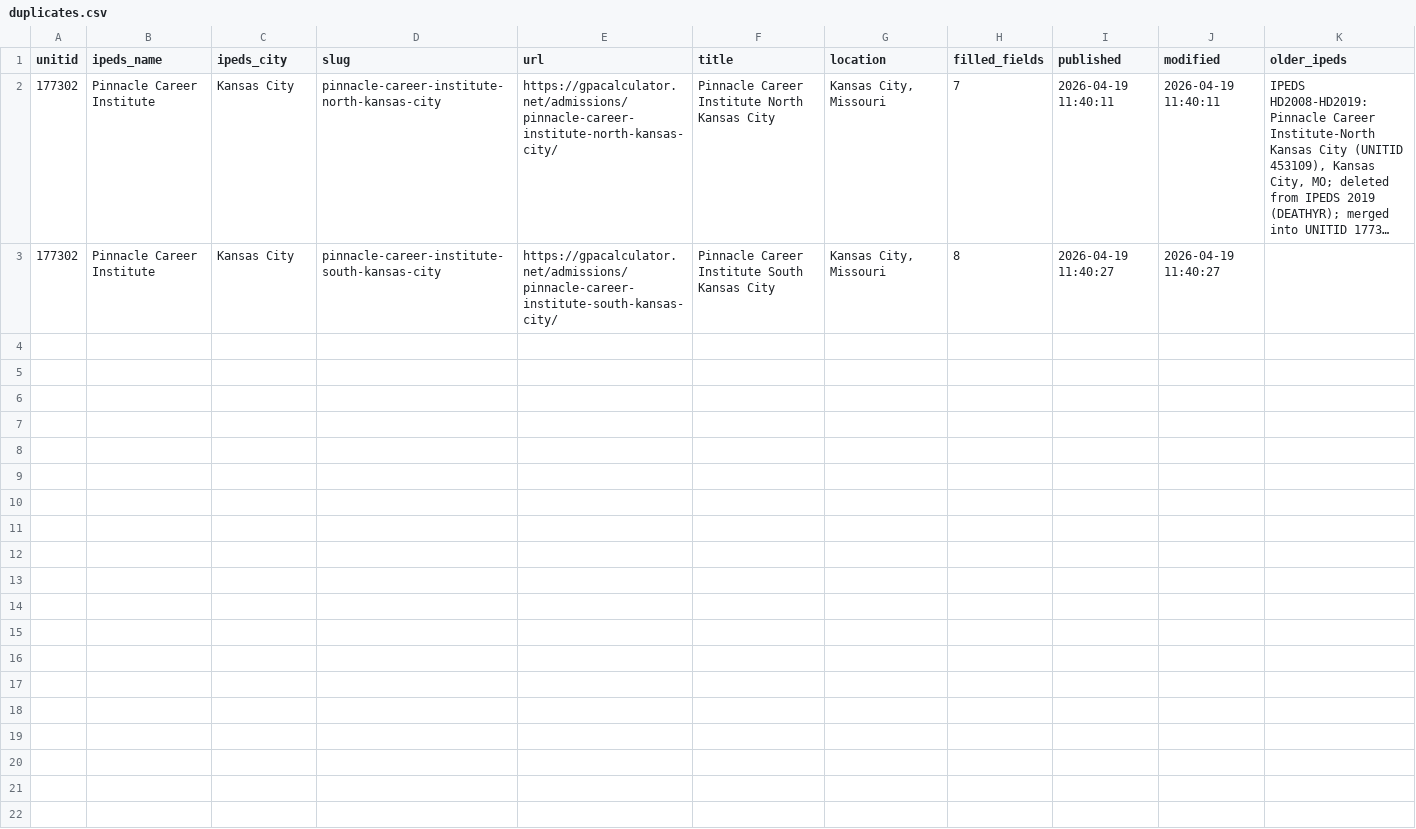
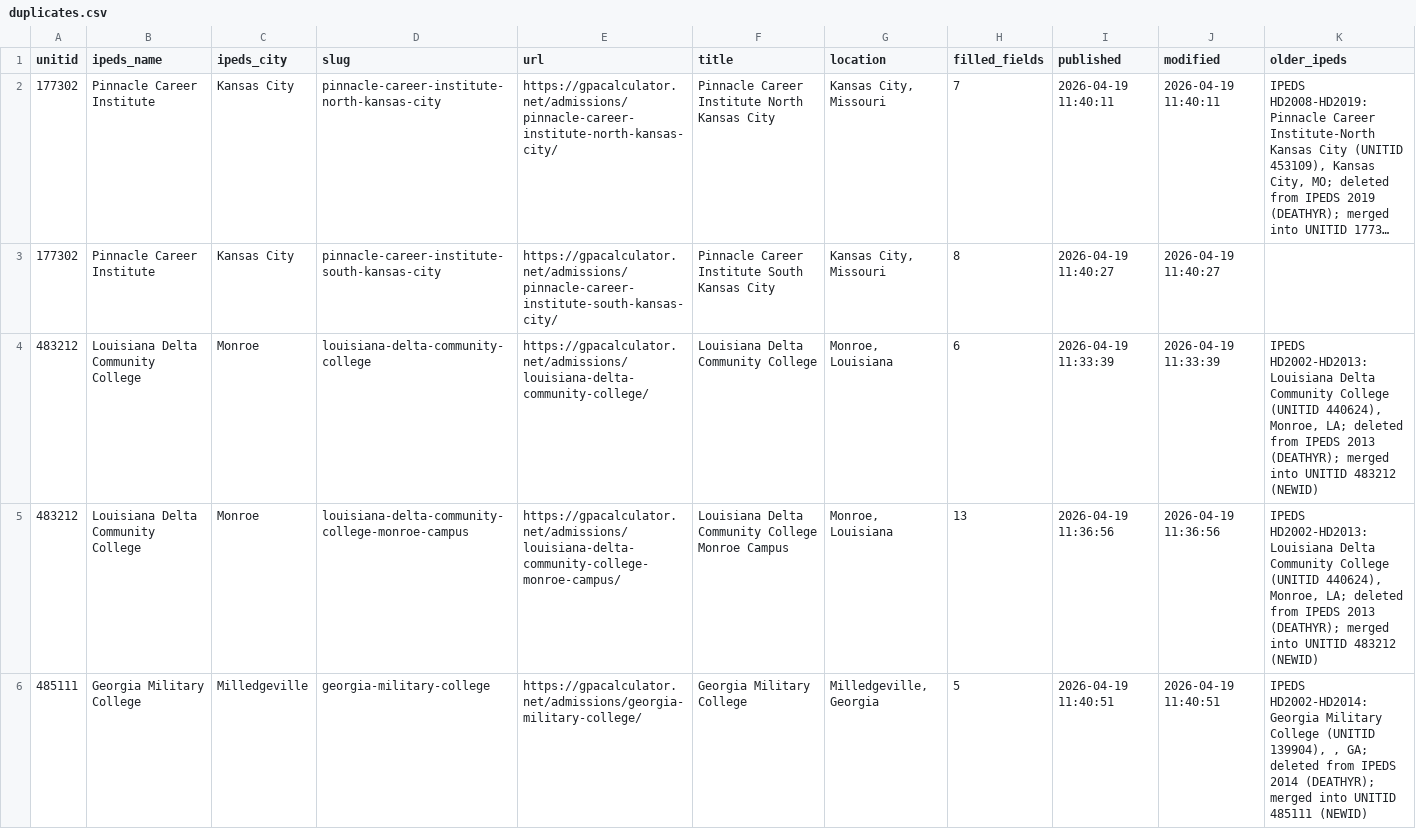
Before and after one commit to superdupersocks/gpacalculator, a CSV file: data/admissions/audit/duplicates.csv, drawn as a sheet; only a part is shown; long unchanged cells end in …; the diff covers the shown part only; the diff names each change by its address in the sheet, - before the commit and + after, or states it on an @@ line.

```diff
--- a/data/admissions/audit/duplicates.csv
+++ b/data/admissions/audit/duplicates.csv
+row 4: 483212 | Louisiana Delta Community College | Monroe | louisiana-delta-community-college | https://gpacalculator.net/admissions/louisiana-delta-community-college/ | Louisiana Delta Community College | Monroe, Louisiana | 6 | 2026-04-19 11:33:39 | 2026-04-19 11:33:39 | IPEDS HD2002-HD2013: Louisiana Delta Community College (UNITID 440624), Monroe, LA; deleted from IPEDS 2013 (DEATHYR); merged into UNITID 483212 (NEWID)
+row 5: 483212 | Louisiana Delta Community College | Monroe | louisiana-delta-community-college-monroe-campus | https://gpacalculator.net/admissions/louisiana-delta-community-college-monroe-campus/ | Louisiana Delta Community College Monroe Campus | Monroe, Louisiana | 13 | 2026-04-19 11:36:56 | 2026-04-19 11:36:56 | IPEDS HD2002-HD2013: Louisiana Delta Community College (UNITID 440624), Monroe, LA; deleted from IPEDS 2013 (DEATHYR); merged into UNITID 483212 (NEWID)
+row 6: 485111 | Georgia Military College | Milledgeville | georgia-military-college | https://gpacalculator.net/admissions/georgia-military-college/ | Georgia Military College | Milledgeville, Georgia | 5 | 2026-04-19 11:40:51 | 2026-04-19 11:40:51 | IPEDS HD2002-HD2014: Georgia Military College (UNITID 139904), , GA; deleted from IPEDS 2014 (DEATHYR); merged into UNITID 485111 (NEWID)
```
Also changed, not shown: 3 added rows elsewhere in this file, data/admissions/audit/corrections.csv, data/admissions/audit/merged.csv, 2 other files.
